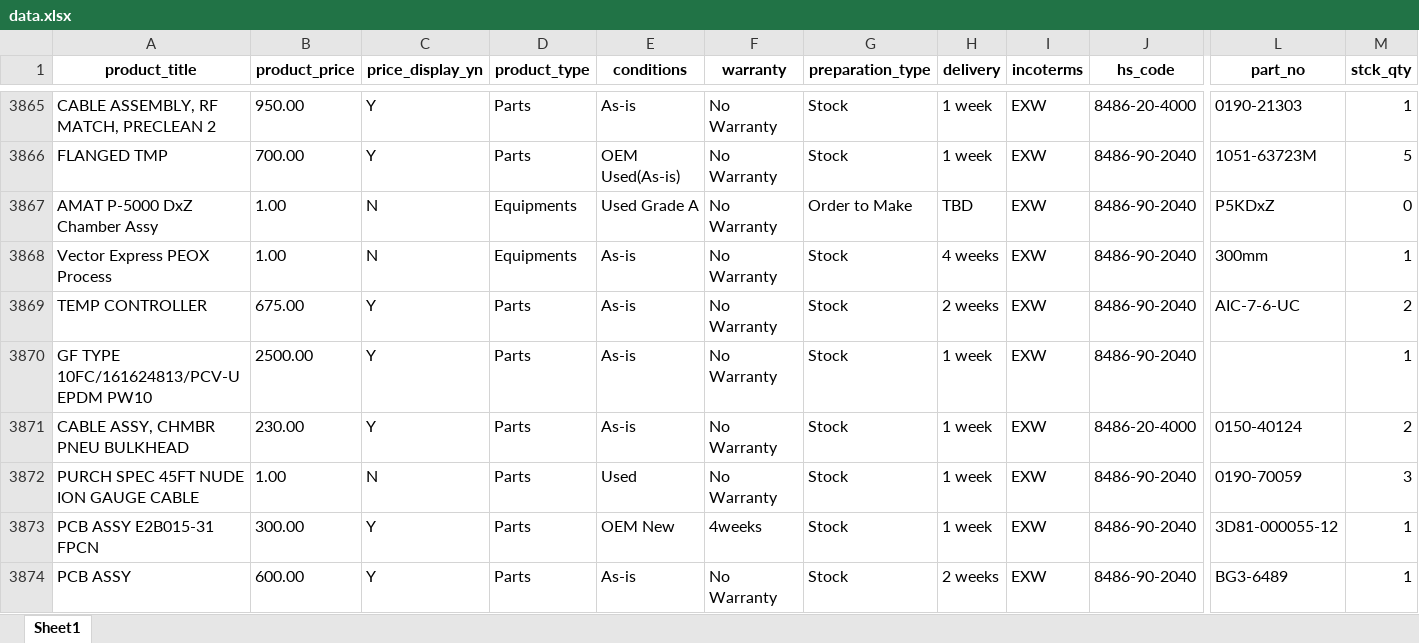
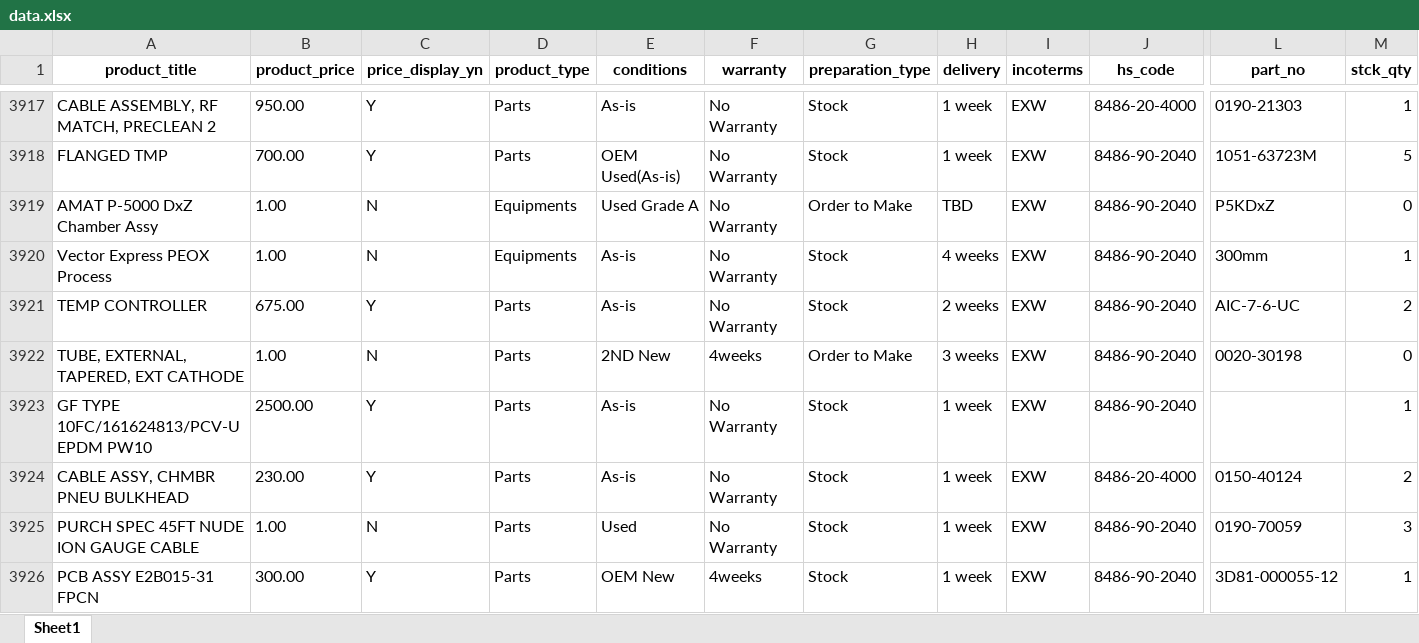
Before and after one commit to jjangse1/ecommerce, an Excel workbook: scripts/data.xlsx, sheet Sheet1, drawn as a sheet; only a part is shown, gaps mark what is left out; the shorter side is filled out with more unchanged rows; values as stored, in another font and other column widths than the file's, no borders; rows hold the shown columns only; the diff covers the shown part only; the diff names each change by its address in the sheet, - before the commit and + after, or states it on an @@ line.

```diff
--- a/scripts/data.xlsx (sheet Sheet1)
+++ b/scripts/data.xlsx (sheet Sheet1)
+row 3922: TUBE, EXTERNAL, TAPERED, EXT CATHODE | 1.00 | N | Parts | 2ND New | 4weeks | Order to Make | 3 weeks | EXW | 8486-90-2040 | 0020-30198 | 0
```
Also changed, not shown: 59 added rows, 3 moved rows and 160 edited cells elsewhere in this sheet.
